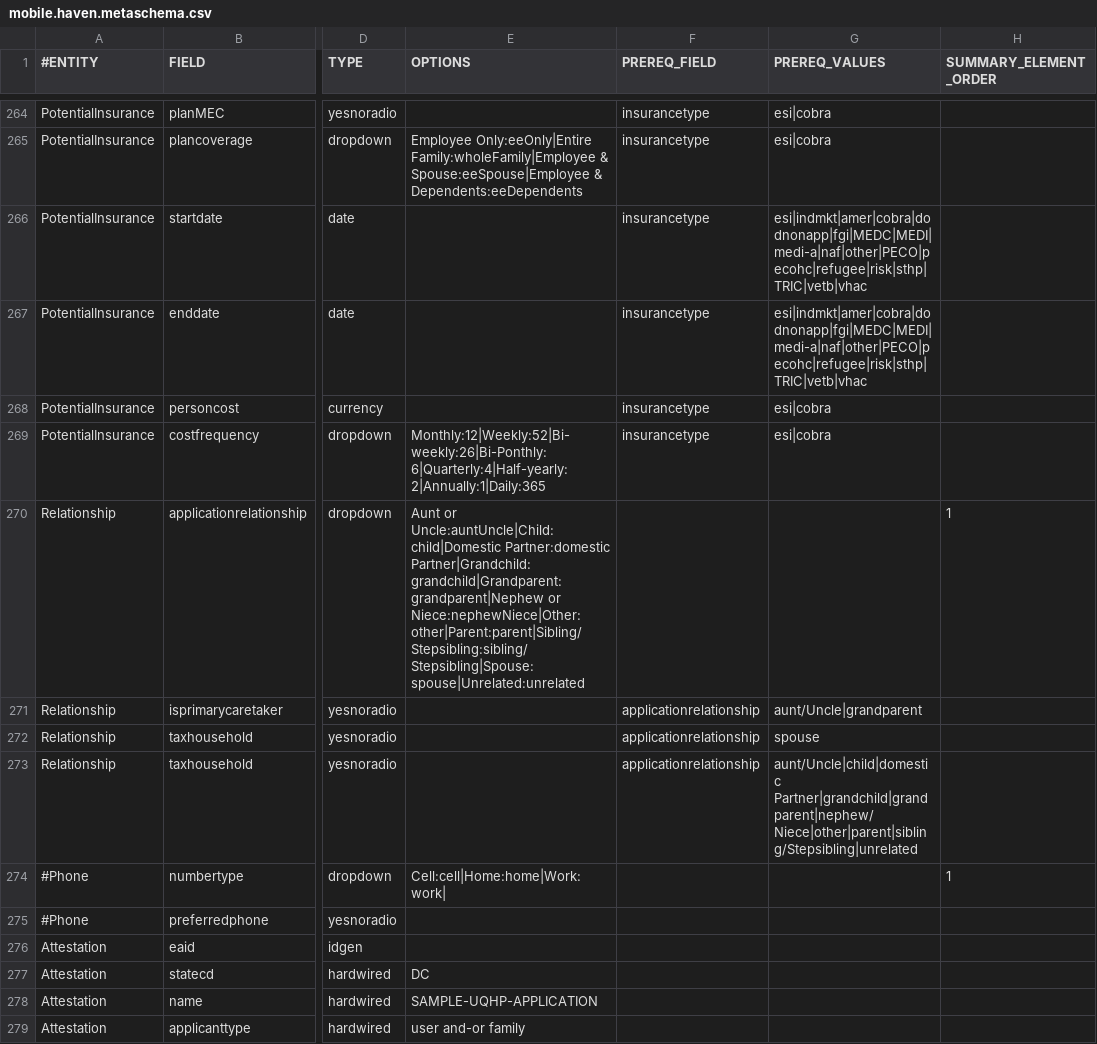
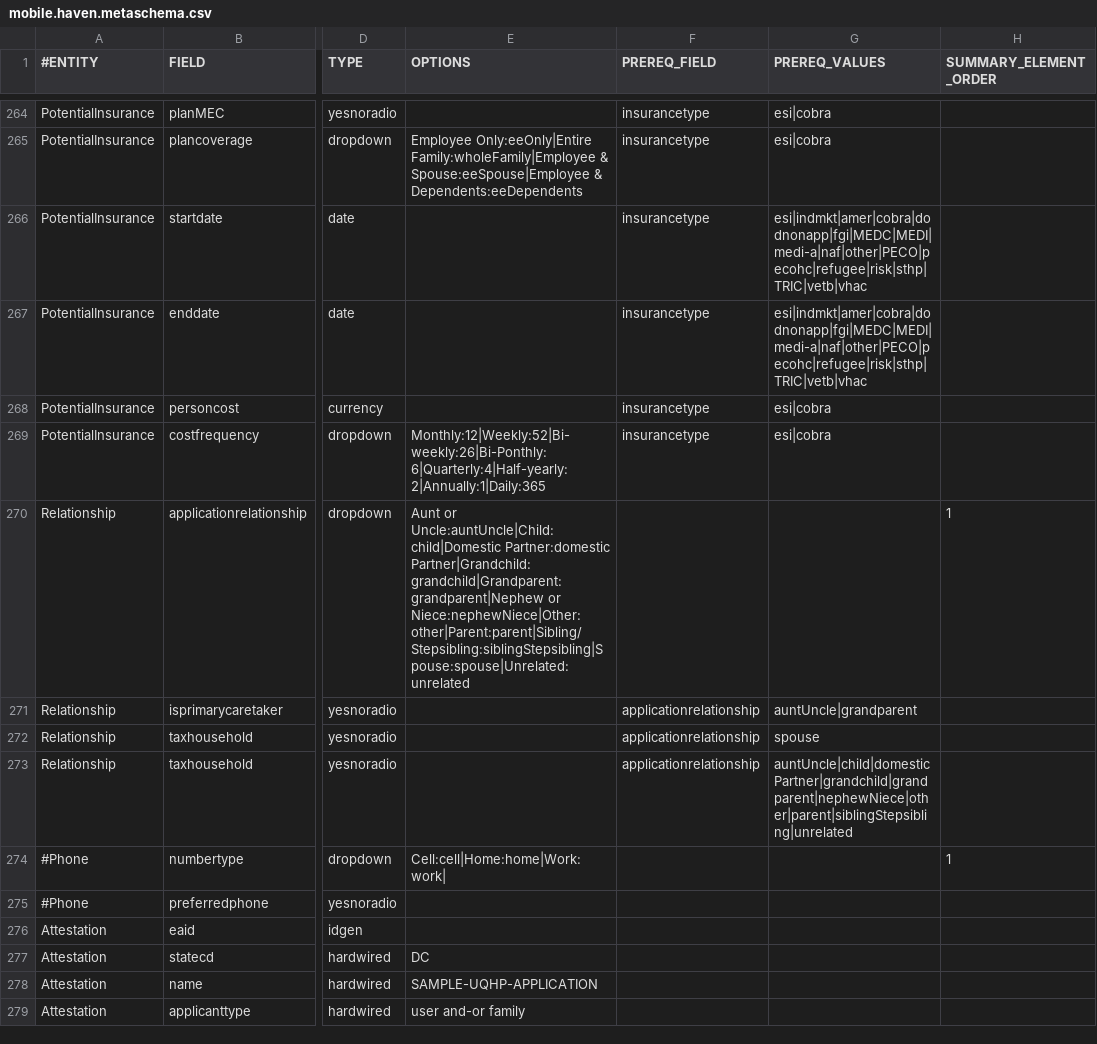
Before and after one commit to dchealthlink/HBX-mobile-app-APIs, a CSV file: schema/mobile.haven.metaschema.csv, drawn as a sheet; only a part is shown, gaps mark what is left out; the diff names each change by its address in the sheet, - before the commit and + after, or states it on an @@ line.

Commit message:
removed extraneous slashes

```diff
--- a/schema/mobile.haven.metaschema.csv
+++ b/schema/mobile.haven.metaschema.csv
-E270 (OPTIONS): …Partner|Grandchild:grandchild|Grandparent:grandparent|Nephew or Niece:nephewNiece|Other:other|Parent:parent|Sibling/Stepsibling:sibling/Stepsibling|Spouse:spouse|Unrelated:unrelated
+E270 (OPTIONS): …Partner|Grandchild:grandchild|Grandparent:grandparent|Nephew or Niece:nephewNiece|Other:other|Parent:parent|Sibling/Stepsibling:siblingStepsibling|Spouse:spouse|Unrelated:unrelated
-G271 (PREREQ_VALUES): aunt/Uncle|grandparent
+G271 (PREREQ_VALUES): auntUncle|grandparent
-G273 (PREREQ_VALUES): aunt/Uncle|child|domestic Partner|grandchild|grandparent|nephew/Niece|other|parent|sibling/Stepsibling|unrelated
+G273 (PREREQ_VALUES): auntUncle|child|domestic Partner|grandchild|grandparent|nephewNiece|other|parent|siblingStepsibling|unrelated
```
Also changed, not shown: 2 other files.
